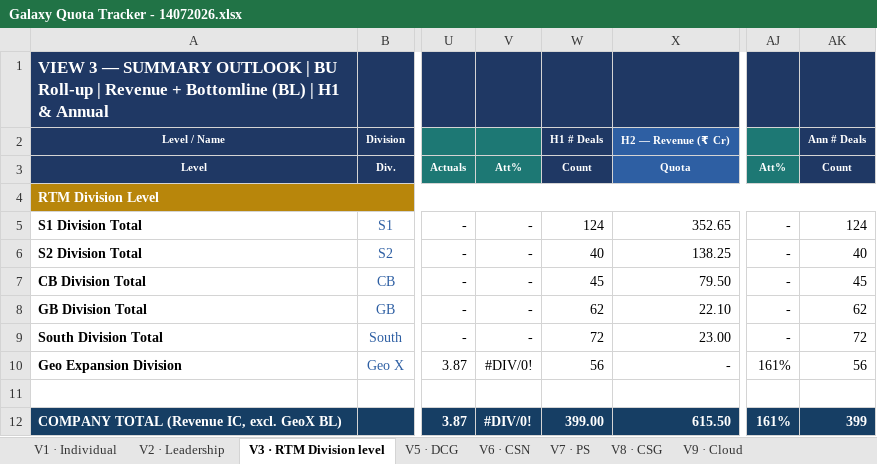
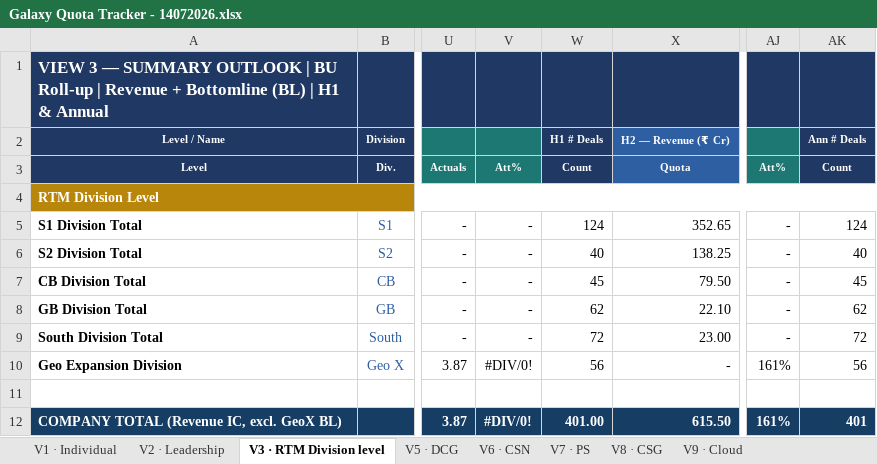
Before and after one commit to vishwajeet-dev04/test-galaxy-db, an Excel workbook: files/Galaxy Quota Tracker - 14072026.xlsx, sheet V3 · RTM Division level, drawn as a sheet; only a part is shown, gaps mark what is left out; values as stored, in another font and other column widths than the file's, no borders; 1 other sheet too large or unreadable and not compared; the diff names each change by its address in the sheet, - before the commit and + after, or states it on an @@ line.

Commit message:
IC Actuals Updated in Cards Value And Updated the Closed Deals

```diff
--- a/files/Galaxy Quota Tracker - 14072026.xlsx (sheet V3 · RTM Division level)
+++ b/files/Galaxy Quota Tracker - 14072026.xlsx (sheet V3 · RTM Division level)
-W12: 399.00
+W12: 401.00
-AK12: 399
+AK12: 401
```
Also changed, not shown: 2 other files.
